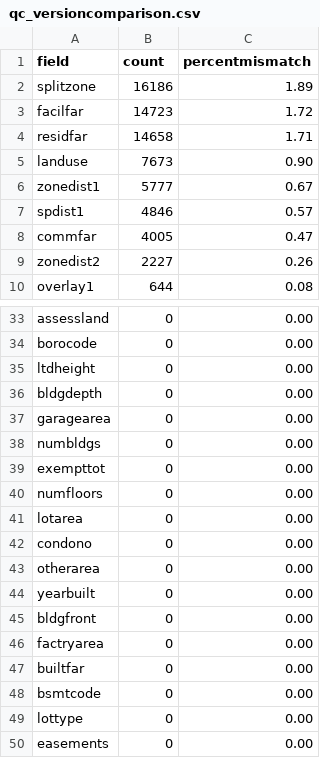
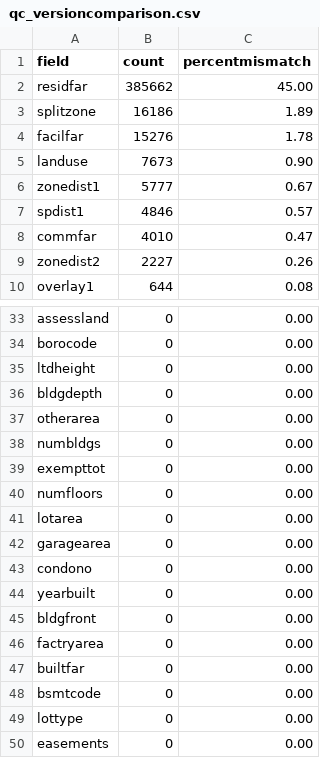
Before and after one commit to NYCPlanning/db-pluto, a CSV file: pluto_build/output/qc_versioncomparison.csv, drawn as a sheet; only a part is shown, gaps mark what is left out.

Commit message:
Pushing removal of rounding
Former-commit-id: ffec9d12d42bf3426765490a6a47c3575fe6ae40

```diff
--- a/pluto_build/output/qc_versioncomparison.csv
+++ b/pluto_build/output/qc_versioncomparison.csv
@@ -1,5 +1,5 @@
 field,count,percentmismatch
+residfar,385662,45.00
 splitzone,16186,1.89
-facilfar,14723,1.72
-residfar,14658,1.71
+facilfar,15276,1.78
 landuse,7673,0.90
@@ -7,3 +7,3 @@ zonedist1,5777,0.67
 spdist1,4846,0.57
-commfar,4005,0.47
+commfar,4010,0.47
 zonedist2,2227,0.26
@@ -36,3 +36,3 @@ ltdheight,0,0.00
 bldgdepth,0,0.00
-garagearea,0,0.00
+otherarea,0,0.00
 numbldgs,0,0.00
@@ -41,4 +41,4 @@ numfloors,0,0.00
 lotarea,0,0.00
+garagearea,0,0.00
 condono,0,0.00
-otherarea,0,0.00
 yearbuilt,0,0.00
```
